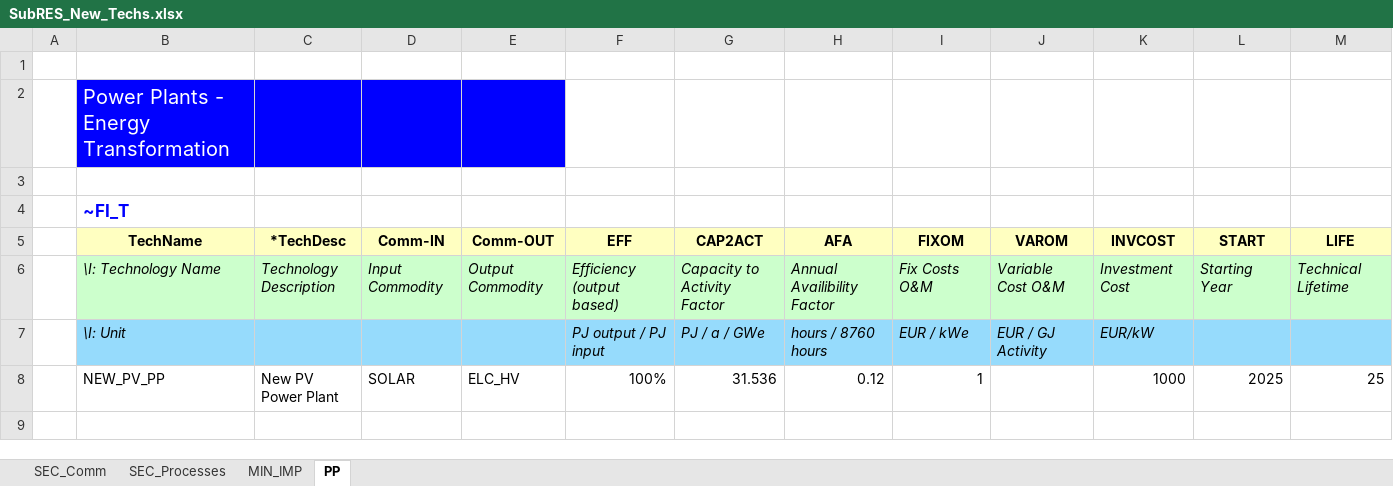
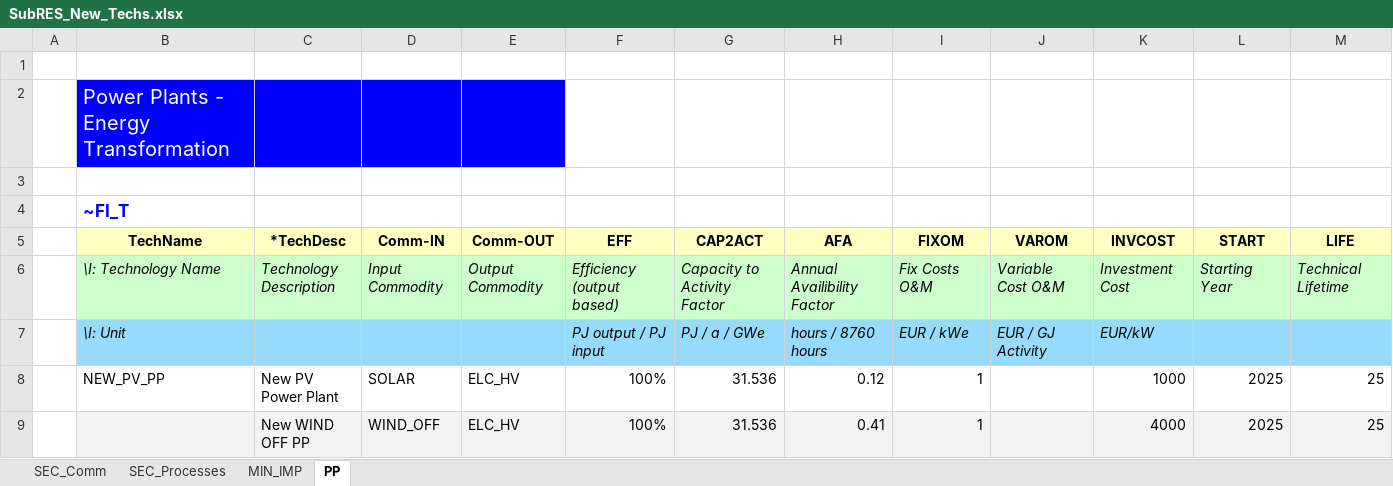
Before and after one commit to grzegorzlaszczak/studiazima, an Excel workbook: SubRES_TMPL/SubRES_New_Techs.xlsx, sheet PP, drawn as a sheet; values as stored, in another font and other column widths than the file's, no borders; the diff names each change by its address in the sheet, - before the commit and + after, or states it on an @@ line.

```diff
--- a/SubRES_TMPL/SubRES_New_Techs.xlsx (sheet PP)
+++ b/SubRES_TMPL/SubRES_New_Techs.xlsx (sheet PP)
+row 9:  |  | New WIND OFF PP | WIND_OFF | ELC_HV | 100% | 31.536 | 0.41 | 1 |  | 4000 | 2025 | 25
```
Also changed, not shown: sheet SEC_Processes, sheet MIN_IMP, sheet SEC_Comm.
